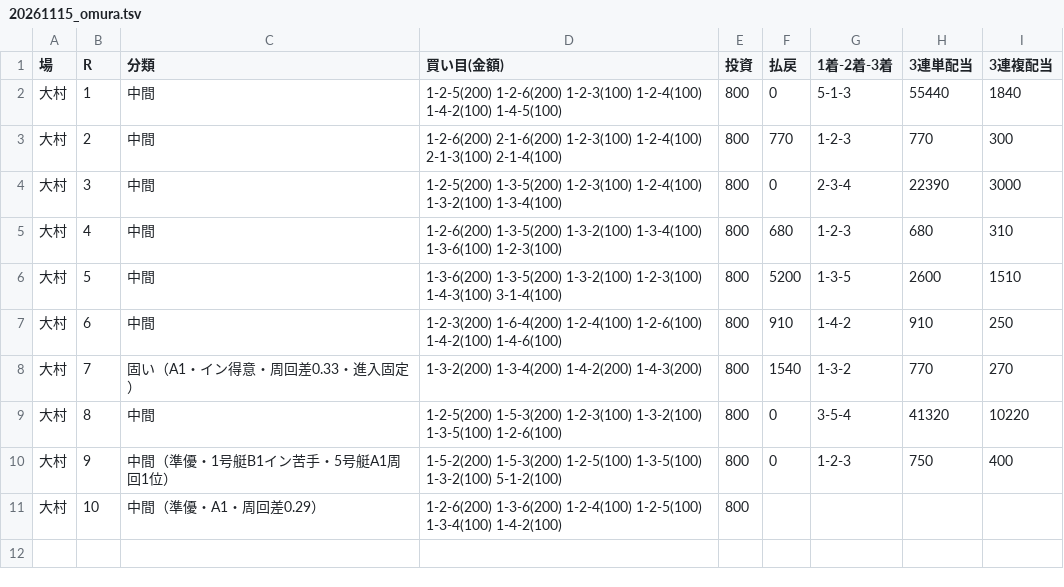
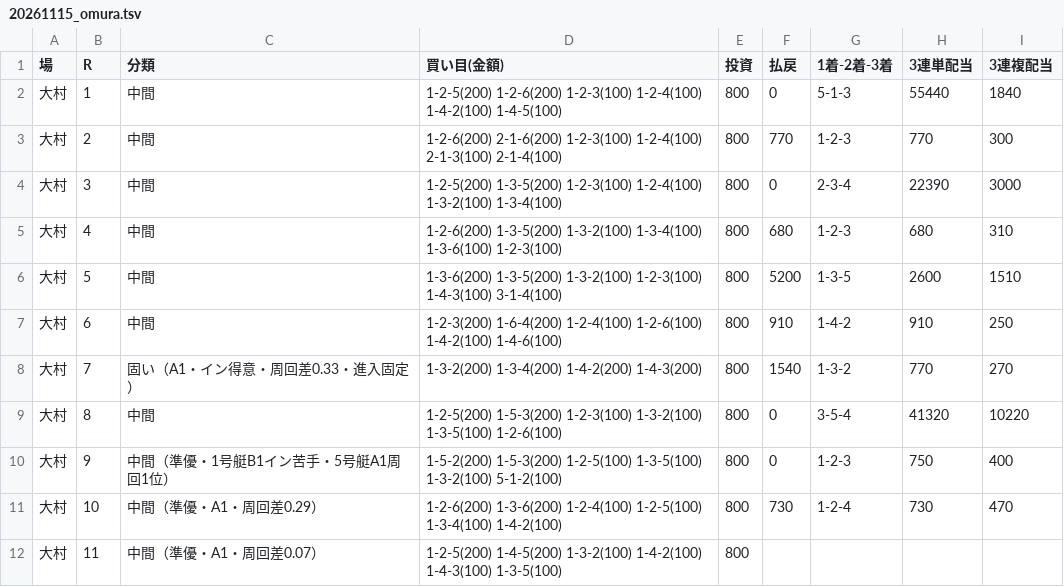
Before and after one commit to 777peipeipei-cmd/777reposi, a TSV file: notes/picks/20261115_omura.tsv, drawn as a sheet.

```diff
--- a/notes/picks/20261115_omura.tsv
+++ b/notes/picks/20261115_omura.tsv
@@ -10,2 +10,3 @@
 大村	9	中間（準優・1号艇B1イン苦手・5号艇A1周回1位）	1-5-2(200) 1-5-3(200) 1-2-5(100) 1-3-5(100) 1-3-2(100) 5-1-2(100)	800	0	1-2-3	750	400
-大村	10	中間（準優・A1・周回差0.29）	1-2-6(200) 1-3-6(200) 1-2-4(100) 1-2-5(100) 1-3-4(100) 1-4-2(100)	800				
+大村	10	中間（準優・A1・周回差0.29）	1-2-6(200) 1-3-6(200) 1-2-4(100) 1-2-5(100) 1-3-4(100) 1-4-2(100)	800	730	1-2-4	730	470
+大村	11	中間（準優・A1・周回差0.07）	1-2-5(200) 1-4-5(200) 1-3-2(100) 1-4-2(100) 1-4-3(100) 1-3-5(100)	800				
```
